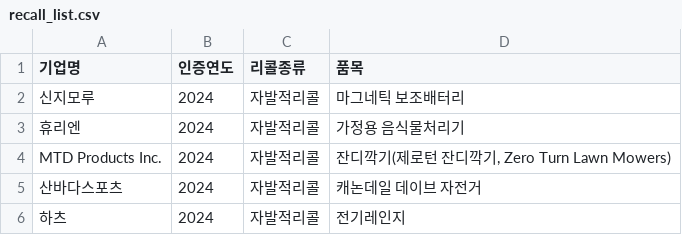
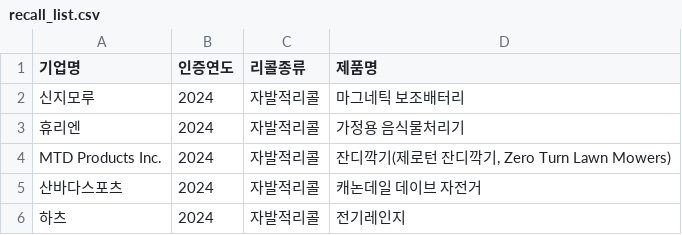
Before and after one commit to Yeyoung70/Yeyoung70, a CSV file: Project/final_ESG/Crawling/Recall_list/crawl_result/recall_list.csv, drawn as a sheet; only a part is shown.

```diff
--- a/Project/final_ESG/Crawling/Recall_list/crawl_result/recall_list.csv
+++ b/Project/final_ESG/Crawling/Recall_list/crawl_result/recall_list.csv
@@ -1,2 +1,2 @@
-기업명,인증연도,리콜종류,품목
+기업명,인증연도,리콜종류,제품명
 신지모루,2024,자발적리콜,마그네틱 보조배터리
```
Also changed, not shown: Project/final_ESG/Crawling/Green_list/crawl_result/green_C_list.csv, Project/final_ESG/Crawling/Green_list/crawl_result/green_GR_list.csv, 17 other files.
